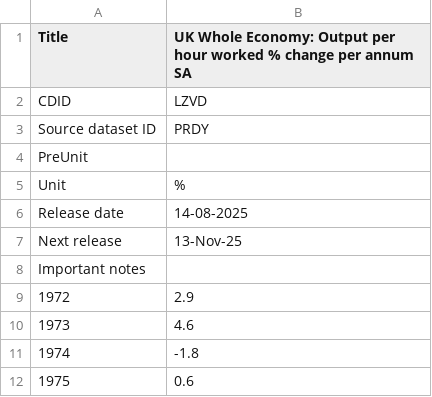
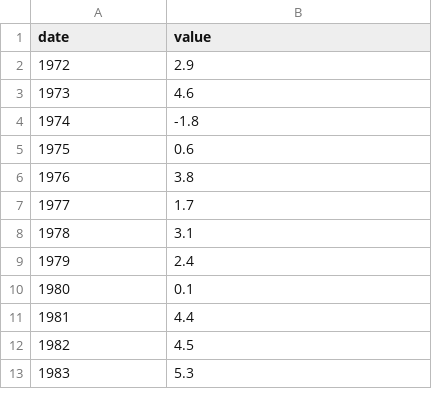
Before and after one commit to anniewong0226/anniewong0226.github.io, a CSV file: uk_labour.csv, drawn as a sheet; only a part is shown; the shorter side is filled out with more unchanged rows; the diff names each change by its address in the sheet, - before the commit and + after, or states it on an @@ line.

Commit message:
Add files via upload

```diff
--- a/uk_labour.csv
+++ b/uk_labour.csv
@@ column A (date) renumbered in row 1 @@
-B1: UK Whole Economy: Output per hour worked % change per annum SA
+B1: value
-row 2: CDID | LZVD
-row 3: Source dataset ID | PRDY
-row 4: PreUnit
-row 5: Unit | %
-row 6: Release date | 14-08-2025
-row 7: Next release | 13-Nov-25
-row 8: Important notes
```
